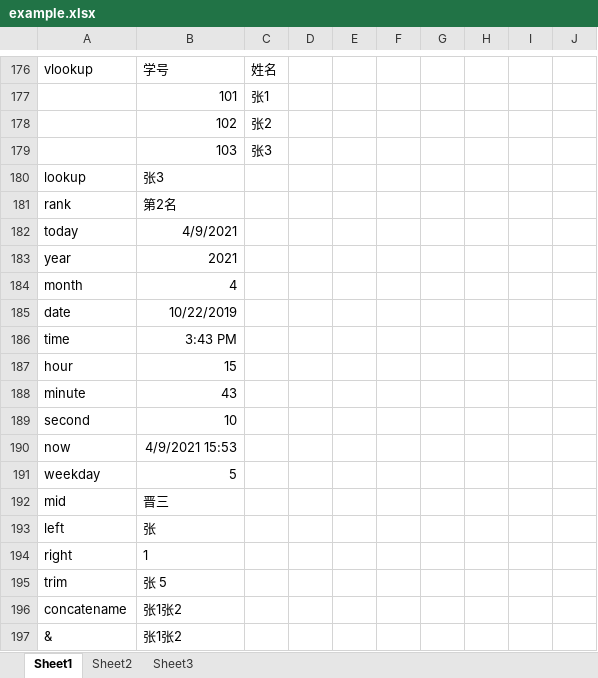
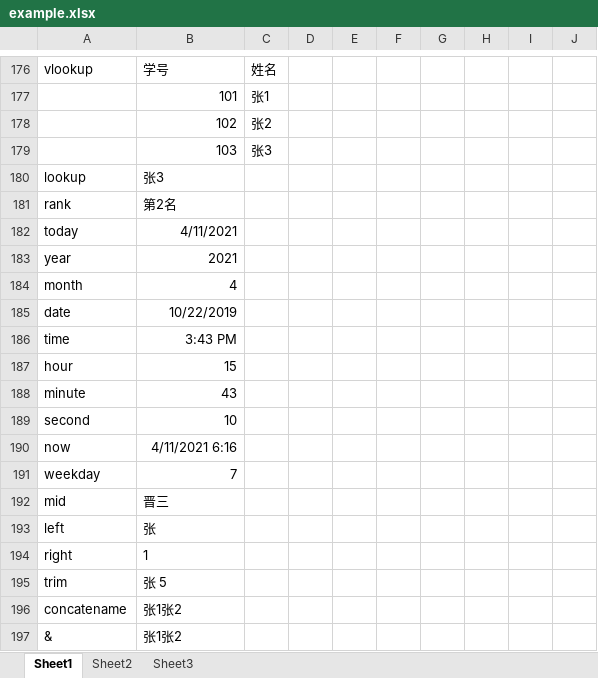
Before and after one commit to GanYihuan/office, an Excel workbook: excel/file/example.xlsx, sheet Sheet1, drawn as a sheet; only a part is shown, gaps mark what is left out; values as stored, in another font and other column widths than the file's, no borders; charts and pictures and conditional formats and table styles not drawn; the diff names each change by its address in the sheet, - before the commit and + after, or states it on an @@ line.

Commit message:
excel

```diff
--- a/excel/file/example.xlsx (sheet Sheet1)
+++ b/excel/file/example.xlsx (sheet Sheet1)
-B182: 4/9/2021
+B182: 4/11/2021
-B190: 4/9/2021 15:53
+B190: 4/11/2021 6:16
-B191: 5
+B191: 7
```
Also changed, not shown: 31 other files.
